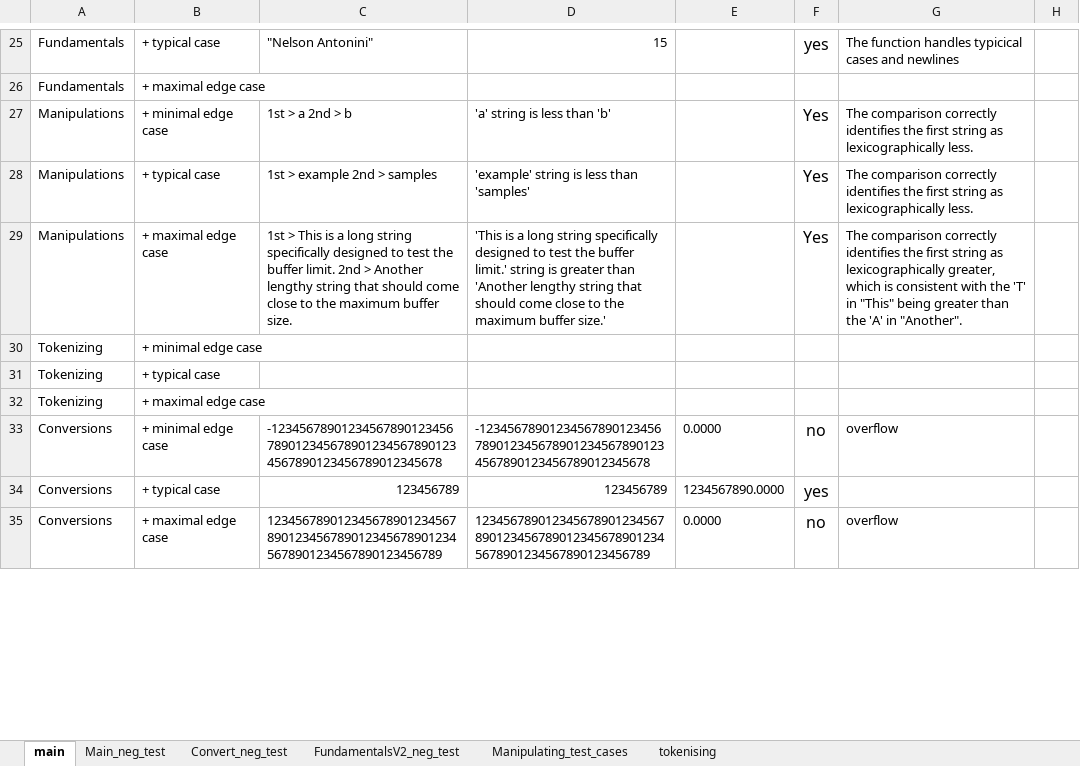
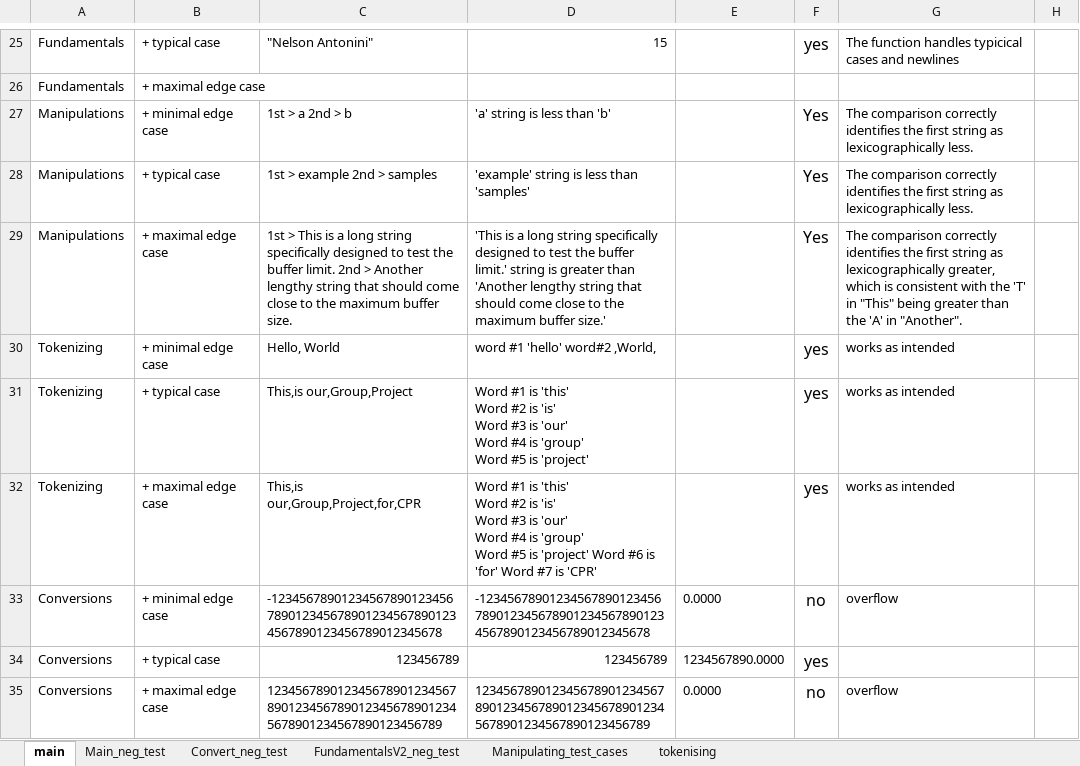
Before and after one commit to whyang9701/CPR101, an Excel workbook: Final-Project-Test-Cases.xlsx, sheet main, drawn as a sheet; only a part is shown, gaps mark what is left out; values as stored, in another font and other column widths than the file's, no borders; ↵ is a line break in a cell; the diff covers the shown part only; the diff names each change by its address in the sheet, - before the commit and + after, or states it on an @@ line.

Commit message:
changed some small errors.

```diff
--- a/Final-Project-Test-Cases.xlsx (sheet main)
+++ b/Final-Project-Test-Cases.xlsx (sheet main)
-C30: (empty)
+C30: Hello, World
-D30: (empty)
+D30: word #1 'hello' word#2 ,World,
-F30:F32: (empty)
+F30:F32: yes
-G30:G32: (empty)
+G30:G32: works as intended
-C31: (empty)
+C31: This,is our,Group,Project
-D31: (empty)
+D31: Word #1 is 'this' ↵ Word #2 is 'is' ↵ Word #3 is 'our' ↵ Word #4 is 'group' ↵ Word #5 is 'project'
-C32: (empty)
+C32: This,is our,Group,Project,for,CPR
-D32: (empty)
+D32: Word #1 is 'this' ↵ Word #2 is 'is' ↵ Word #3 is 'our' ↵ Word #4 is 'group' ↵ Word #5 is 'project' Word #6 is 'for' Word #7 is 'CPR'
```
Also changed, not shown: 15 edited cells elsewhere in this sheet, sheet tokenising.
